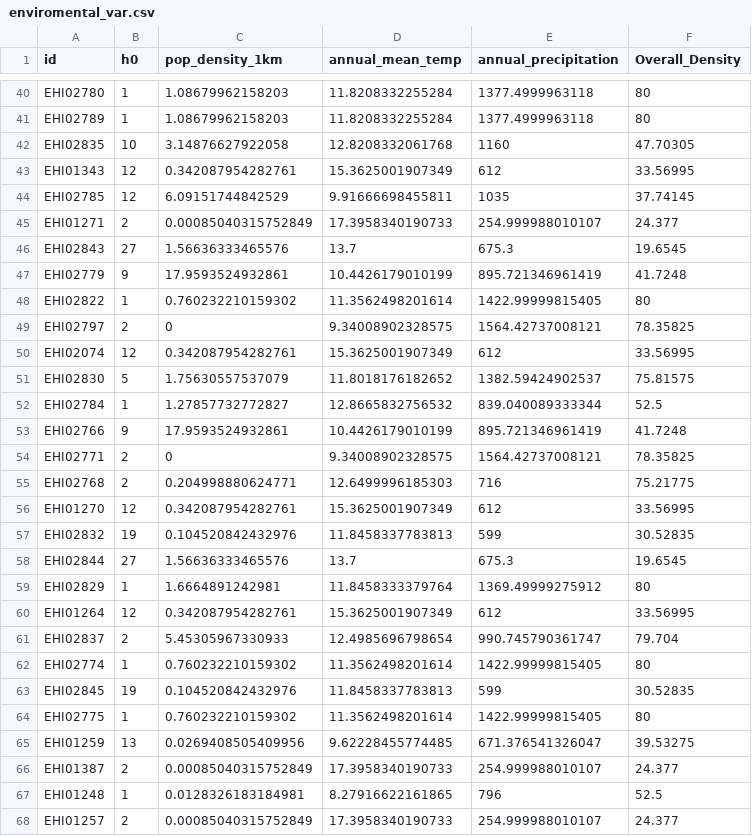
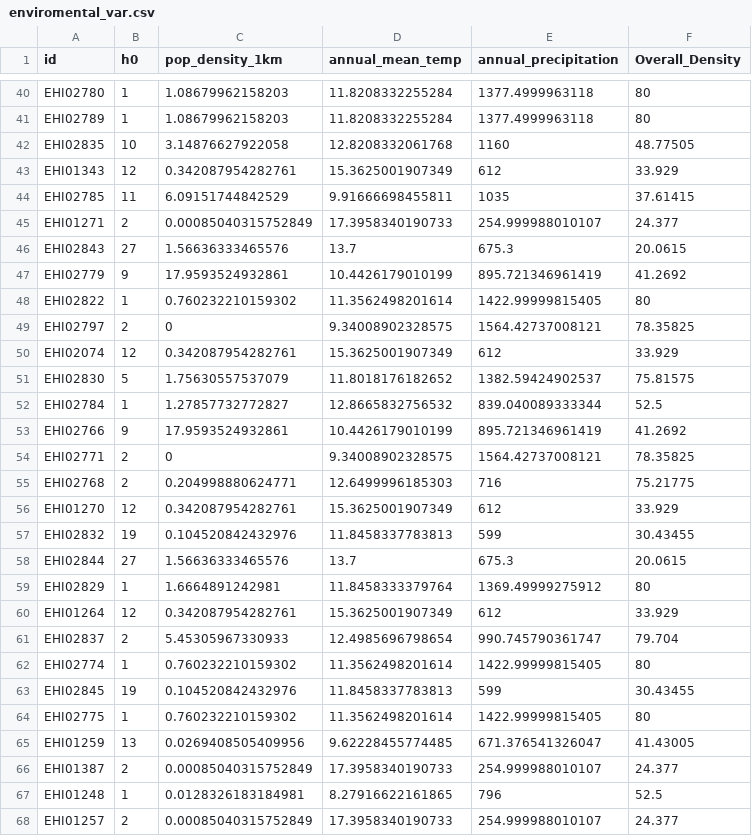
Before and after one commit to alberdilab/btp_metagenomics, a CSV file: data/enviromental_var.csv, drawn as a sheet; only a part is shown, gaps mark what is left out; the diff covers the shown part only.

```diff
--- a/data/enviromental_var.csv
+++ b/data/enviromental_var.csv
@@ -41,26 +41,26 @@
 "EHI02789",1,1.08679962158203,11.8208332255284,1377.4999963118,80
-"EHI02835",10,3.14876627922058,12.8208332061768,1160,47.70305
-"EHI01343",12,0.342087954282761,15.3625001907349,612,33.56995
-"EHI02785",12,6.09151744842529,9.91666698455811,1035,37.74145
+"EHI02835",10,3.14876627922058,12.8208332061768,1160,48.77505
+"EHI01343",12,0.342087954282761,15.3625001907349,612,33.929
+"EHI02785",11,6.09151744842529,9.91666698455811,1035,37.61415
 "EHI01271",2,0.00085040315752849,17.3958340190733,254.999988010107,24.377
-"EHI02843",27,1.56636333465576,13.7,675.3,19.6545
-"EHI02779",9,17.9593524932861,10.4426179010199,895.721346961419,41.7248
+"EHI02843",27,1.56636333465576,13.7,675.3,20.0615
+"EHI02779",9,17.9593524932861,10.4426179010199,895.721346961419,41.2692
 "EHI02822",1,0.760232210159302,11.3562498201614,1422.99999815405,80
 "EHI02797",2,0,9.34008902328575,1564.42737008121,78.35825
-"EHI02074",12,0.342087954282761,15.3625001907349,612,33.56995
+"EHI02074",12,0.342087954282761,15.3625001907349,612,33.929
 "EHI02830",5,1.75630557537079,11.8018176182652,1382.59424902537,75.81575
 "EHI02784",1,1.27857732772827,12.8665832756532,839.040089333344,52.5
-"EHI02766",9,17.9593524932861,10.4426179010199,895.721346961419,41.7248
+"EHI02766",9,17.9593524932861,10.4426179010199,895.721346961419,41.2692
 "EHI02771",2,0,9.34008902328575,1564.42737008121,78.35825
 "EHI02768",2,0.204998880624771,12.6499996185303,716,75.21775
-"EHI01270",12,0.342087954282761,15.3625001907349,612,33.56995
-"EHI02832",19,0.104520842432976,11.8458337783813,599,30.52835
-"EHI02844",27,1.56636333465576,13.7,675.3,19.6545
+"EHI01270",12,0.342087954282761,15.3625001907349,612,33.929
+"EHI02832",19,0.104520842432976,11.8458337783813,599,30.43455
+"EHI02844",27,1.56636333465576,13.7,675.3,20.0615
 "EHI02829",1,1.6664891242981,11.8458333379764,1369.49999275912,80
-"EHI01264",12,0.342087954282761,15.3625001907349,612,33.56995
+"EHI01264",12,0.342087954282761,15.3625001907349,612,33.929
 "EHI02837",2,5.45305967330933,12.4985696798654,990.745790361747,79.704
 "EHI02774",1,0.760232210159302,11.3562498201614,1422.99999815405,80
-"EHI02845",19,0.104520842432976,11.8458337783813,599,30.52835
+"EHI02845",19,0.104520842432976,11.8458337783813,599,30.43455
 "EHI02775",1,0.760232210159302,11.3562498201614,1422.99999815405,80
-"EHI01259",13,0.0269408505409956,9.62228455774485,671.376541326047,39.53275
+"EHI01259",13,0.0269408505409956,9.62228455774485,671.376541326047,41.43005
 "EHI01387",2,0.00085040315752849,17.3958340190733,254.999988010107,24.377
```
Also changed, not shown: 22 edited cells elsewhere in this file, data/enviromental_var.tsv, 7 other files.
